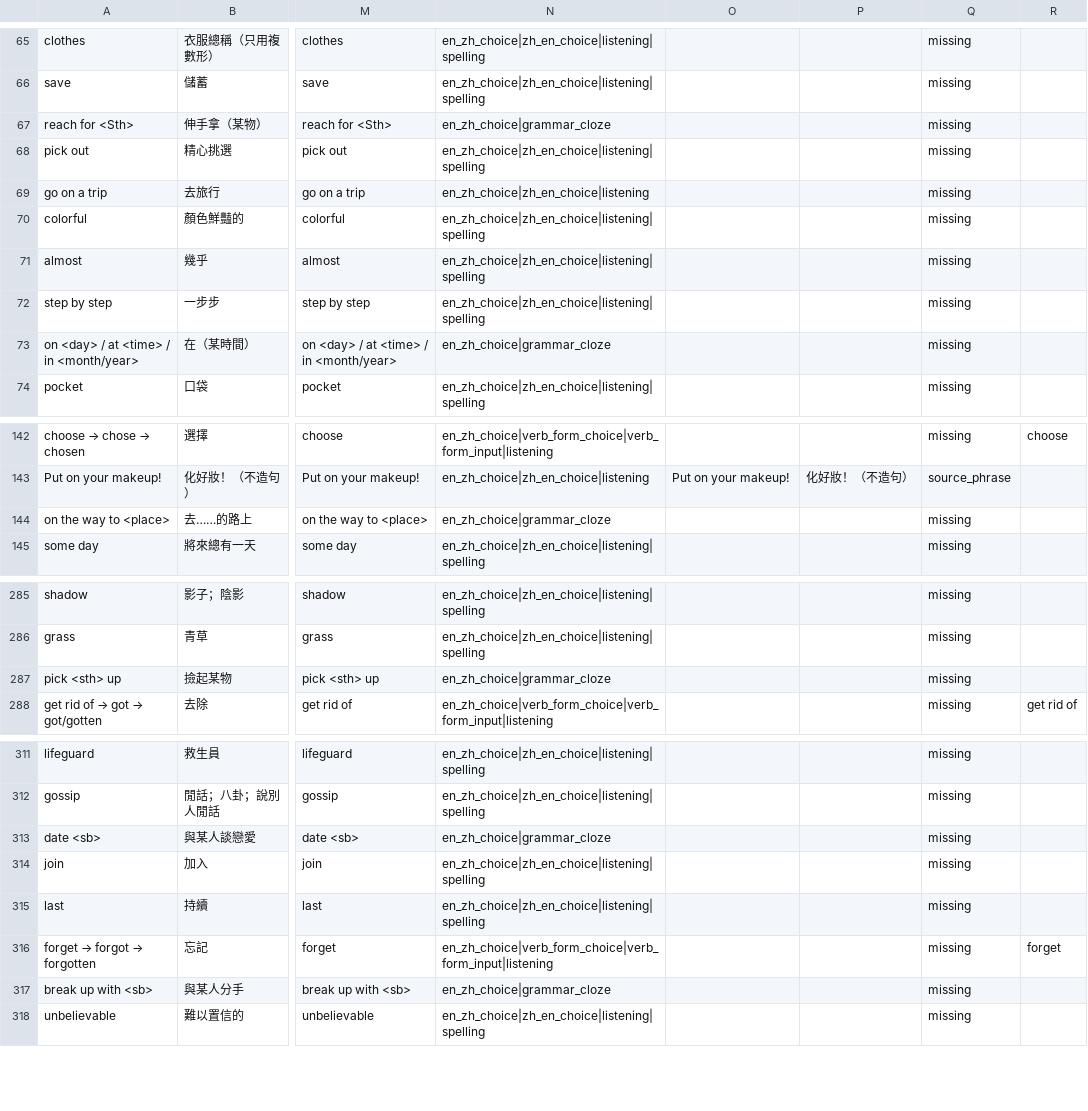
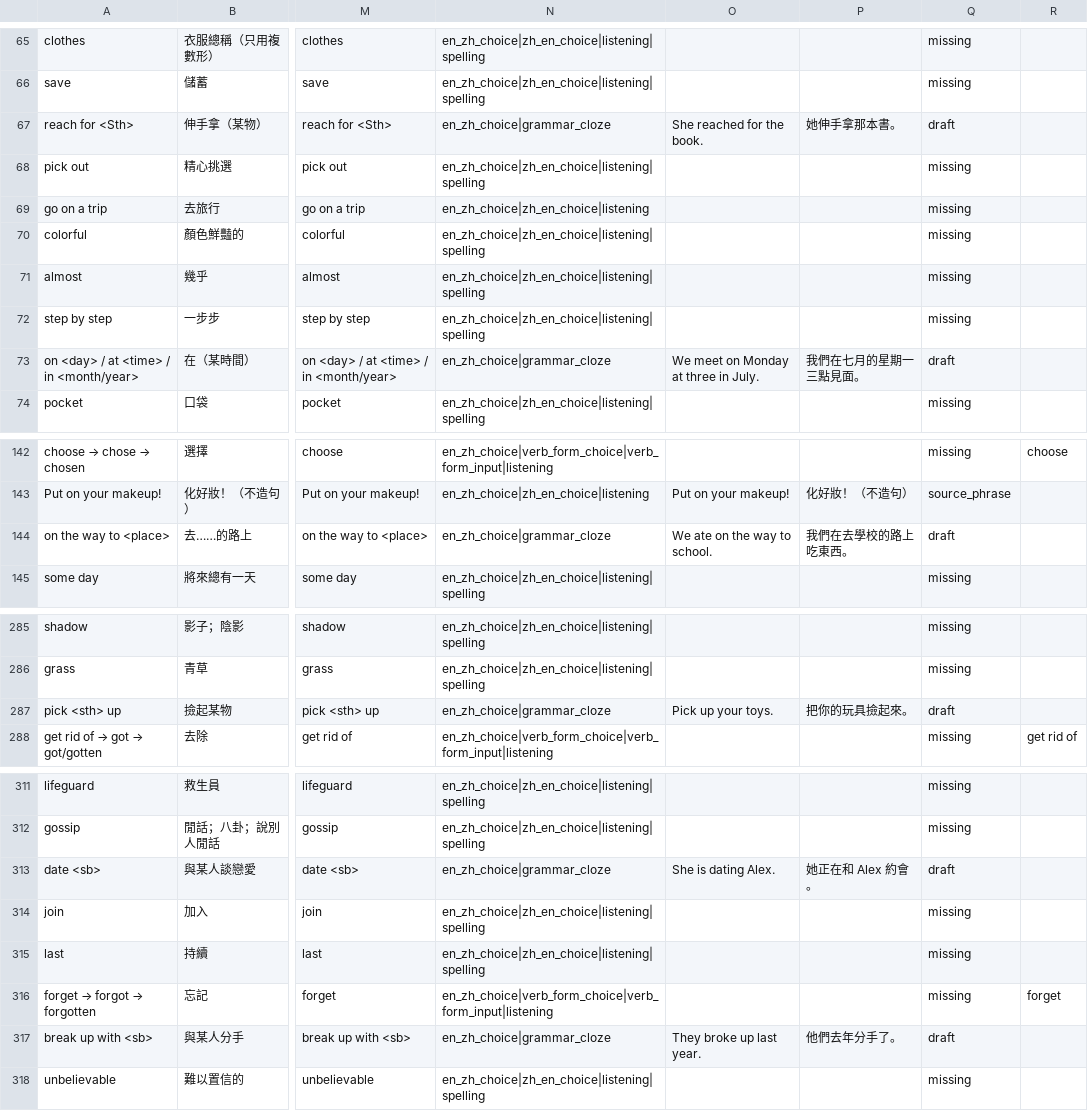
Before and after one commit to naughtchris/word-quest, a CSV file: vocabulary/enhanced/way_to_go_11_vocabulary_enhanced.csv, drawn as a sheet; only a part is shown, gaps mark what is left out; the diff covers the shown part only; the diff names each change by its address in the sheet, - before the commit and + after, or states it on an @@ line.

```diff
--- a/vocabulary/enhanced/way_to_go_11_vocabulary_enhanced.csv
+++ b/vocabulary/enhanced/way_to_go_11_vocabulary_enhanced.csv
-O67: (empty)
+O67: She reached for the book.
-P67: (empty)
+P67: 她伸手拿那本書。
-Q67: missing
+Q67: draft
-O73: (empty)
+O73: We meet on Monday at three in July.
-P73: (empty)
+P73: 我們在七月的星期一三點見面。
-Q73: missing
+Q73: draft
-O144: (empty)
+O144: We ate on the way to school.
-P144: (empty)
+P144: 我們在去學校的路上吃東西。
-Q144: missing
+Q144: draft
-O287: (empty)
+O287: Pick up your toys.
-P287: (empty)
+P287: 把你的玩具撿起來。
-Q287: missing
+Q287: draft
-O313: (empty)
+O313: She is dating Alex.
-P313: (empty)
+P313: 她正在和 Alex 約會。
-Q313: missing
+Q313: draft
-O317: (empty)
+O317: They broke up last year.
-P317: (empty)
+P317: 他們去年分手了。
-Q317: missing
+Q317: draft
```
Also changed, not shown: 76 edited cells elsewhere in this file, 4 other files.
